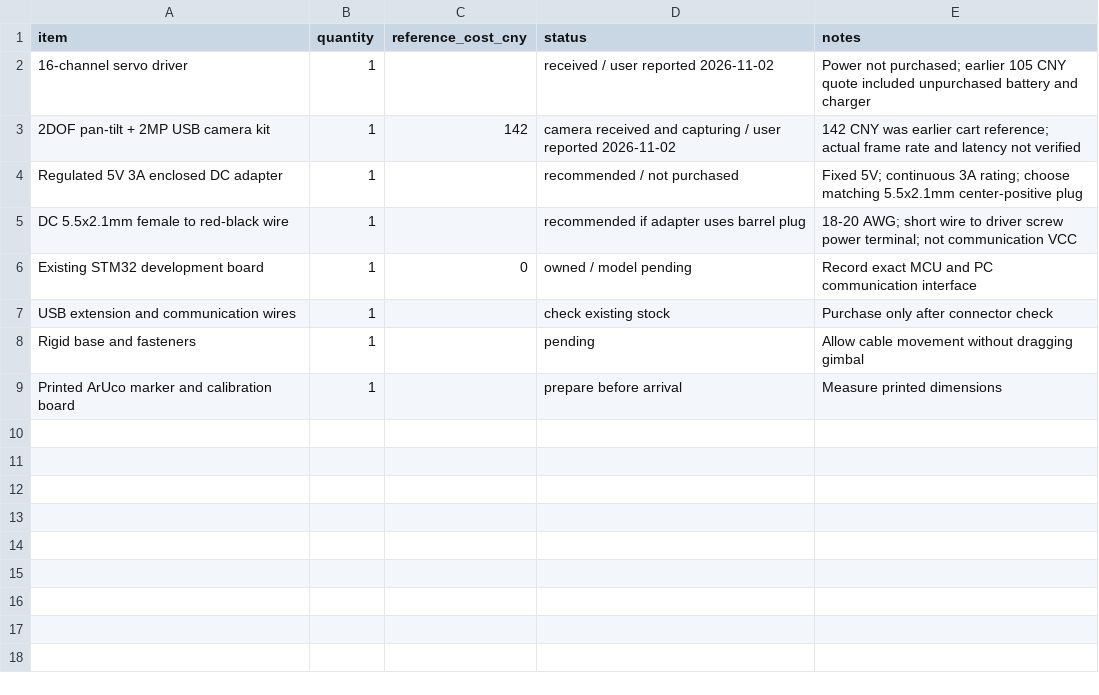
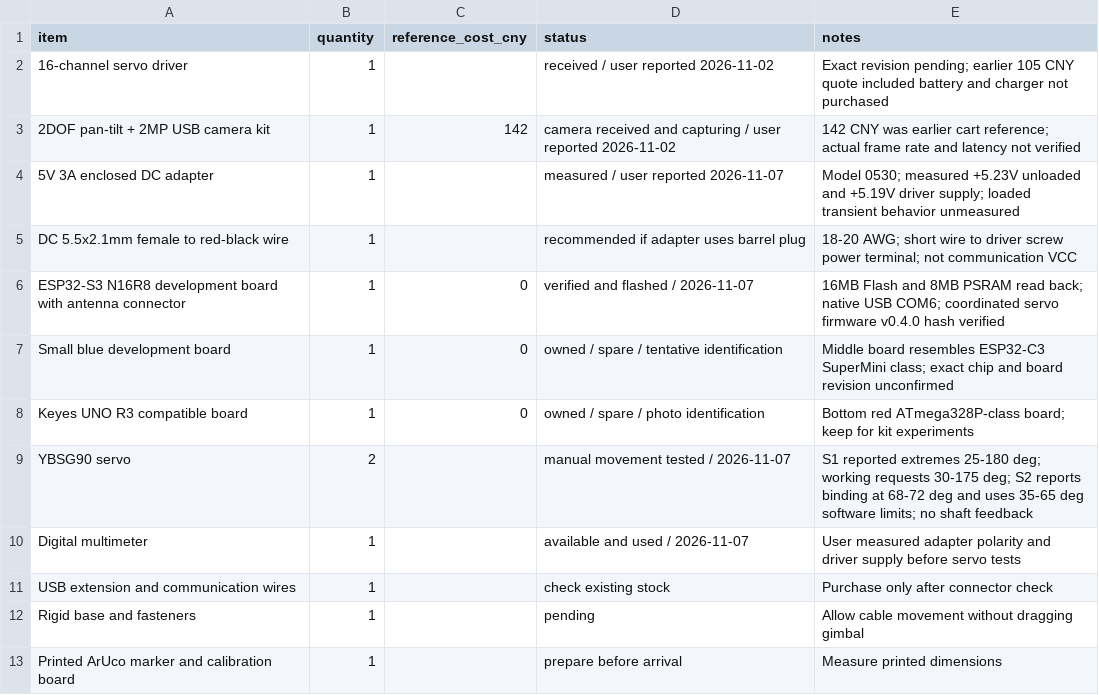
Before and after one commit to Myoossootis/Toboo, a CSV file: hardware/bom.csv, drawn as a sheet.

Commit message:
feat: add coordinated servo controls and face aiming preview

```diff
--- a/hardware/bom.csv
+++ b/hardware/bom.csv
@@ -1,7 +1,11 @@
 item,quantity,reference_cost_cny,status,notes
-"16-channel servo driver",1,,"received / user reported 2026-11-02","Power not purchased; earlier 105 CNY quote included unpurchased battery and charger"
+"16-channel servo driver",1,,"received / user reported 2026-11-02","Exact revision pending; earlier 105 CNY quote included battery and charger not purchased"
 "2DOF pan-tilt + 2MP USB camera kit",1,142,"camera received and capturing / user reported 2026-11-02","142 CNY was earlier cart reference; actual frame rate and latency not verified"
-"Regulated 5V 3A enclosed DC adapter",1,,"recommended / not purchased","Fixed 5V; continuous 3A rating; choose matching 5.5x2.1mm center-positive plug"
+"5V 3A enclosed DC adapter",1,,"measured / user reported 2026-11-07","Model 0530; measured +5.23V unloaded and +5.19V driver supply; loaded transient behavior unmeasured"
 "DC 5.5x2.1mm female to red-black wire",1,,"recommended if adapter uses barrel plug","18-20 AWG; short wire to driver screw power terminal; not communication VCC"
-"Existing STM32 development board",1,0,"owned / model pending","Record exact MCU and PC communication interface"
+"ESP32-S3 N16R8 development board with antenna connector",1,0,"verified and flashed / 2026-11-07","16MB Flash and 8MB PSRAM read back; native USB COM6; coordinated servo firmware v0.4.0 hash verified"
+"Small blue development board",1,0,"owned / spare / tentative identification","Middle board resembles ESP32-C3 SuperMini class; exact chip and board revision unconfirmed"
+"Keyes UNO R3 compatible board",1,0,"owned / spare / photo identification","Bottom red ATmega328P-class board; keep for kit experiments"
+"YBSG90 servo",2,,"manual movement tested / 2026-11-07","S1 reported extremes 25-180 deg; working requests 30-175 deg; S2 reports binding at 68-72 deg and uses 35-65 deg software limits; no shaft feedback"
+"Digital multimeter",1,,"available and used / 2026-11-07","User measured adapter polarity and driver supply before servo tests"
 "USB extension and communication wires",1,,"check existing stock","Purchase only after connector check"
```
Also changed, not shown: 52 other files.
